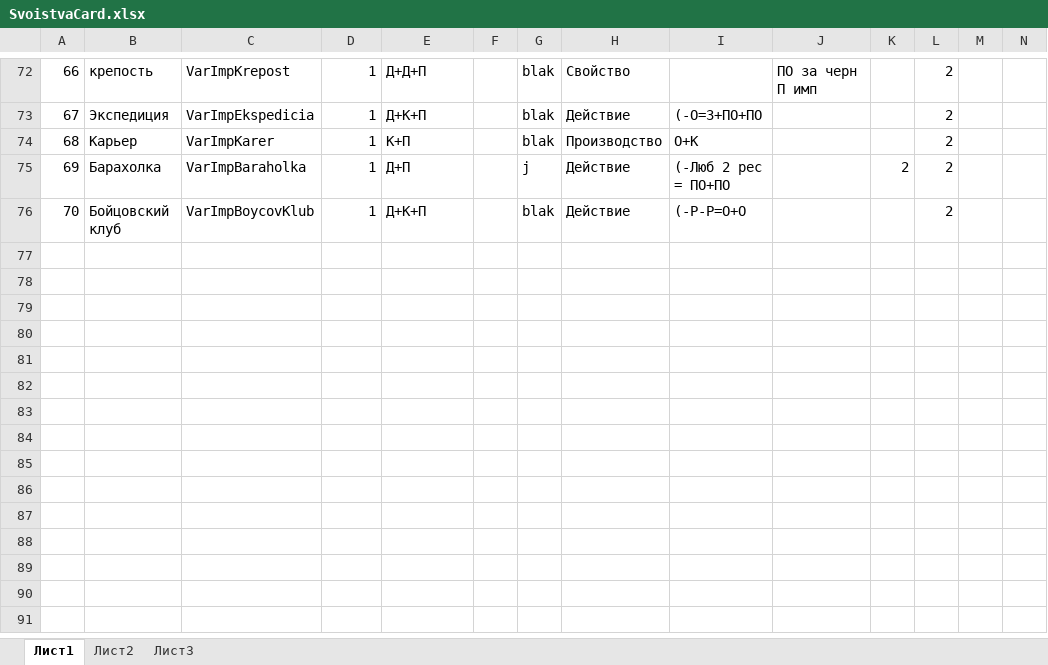
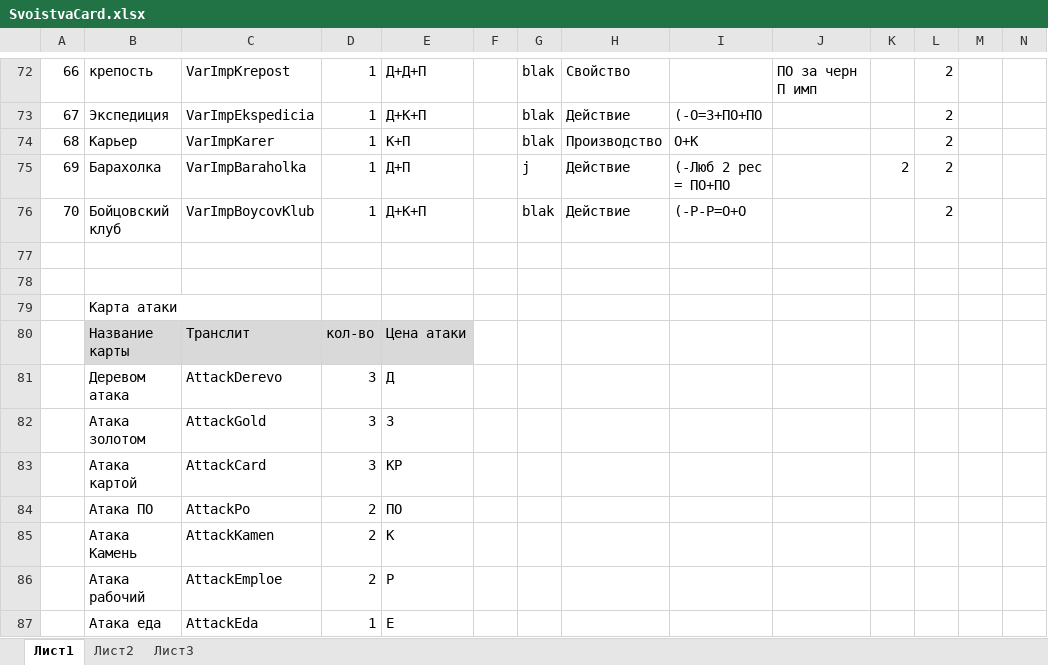
Before and after one commit to xepoman/Pocelenci, an Excel workbook: Poselenci/SvoistvaCard.xlsx, sheet Лист1, drawn as a sheet; only a part is shown, gaps mark what is left out; values as stored, in another font and other column widths than the file's, no borders; the diff names each change by its address in the sheet, - before the commit and + after, or states it on an @@ line.

```diff
--- a/Poselenci/SvoistvaCard.xlsx (sheet Лист1)
+++ b/Poselenci/SvoistvaCard.xlsx (sheet Лист1)
+row 77: (empty)
+row 78: (empty)
+row 79:  | Карта атаки
+row 80:  | Название карты | Транслит | кол-во | Цена атаки
+row 81:  | Деревом атака | AttackDerevo | 3 | Д
+row 82:  | Атака золотом | AttackGold | 3 | З
+row 83:  | Атака картой | AttackCard | 3 | КР
+row 84:  | Атака ПО | AttackPo | 2 | ПО
+row 85:  | Атака Камень | AttackKamen | 2 | К
+row 86:  | Атака рабочий | AttackEmploe | 2 | Р
+row 87:  | Атака еда | AttackEda | 1 | Е
```
Also changed, not shown: 19 other files.
